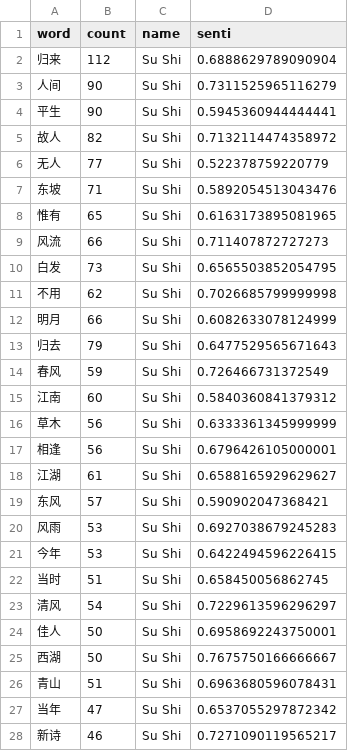
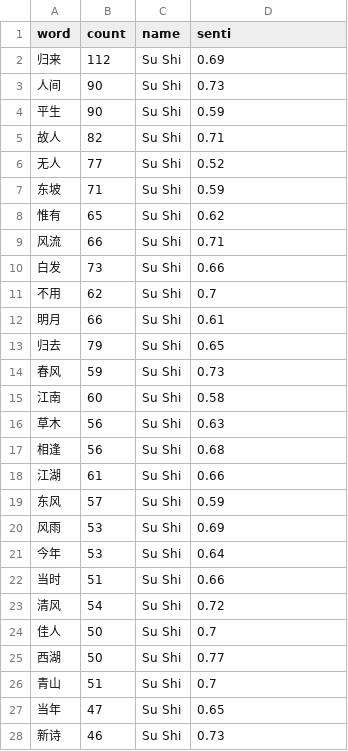
Before and after one commit to tiffanylyx/tiffanylyx.github.io, a CSV file: docs/sushi_wordcount.csv, drawn as a sheet; only a part is shown; the diff covers the shown part only.

```diff
--- a/docs/sushi_wordcount.csv
+++ b/docs/sushi_wordcount.csv
@@ -1,28 +1,28 @@
 word,count,name,senti
-归来,112,Su Shi,0.6888629789090904
-人间,90,Su Shi,0.7311525965116279
-平生,90,Su Shi,0.5945360944444441
-故人,82,Su Shi,0.7132114474358972
-无人,77,Su Shi,0.522378759220779
-东坡,71,Su Shi,0.5892054513043476
-惟有,65,Su Shi,0.6163173895081965
-风流,66,Su Shi,0.711407872727273
-白发,73,Su Shi,0.6565503852054795
-不用,62,Su Shi,0.7026685799999998
-明月,66,Su Shi,0.6082633078124999
-归去,79,Su Shi,0.6477529565671643
-春风,59,Su Shi,0.726466731372549
-江南,60,Su Shi,0.5840360841379312
-草木,56,Su Shi,0.6333361345999999
-相逢,56,Su Shi,0.6796426105000001
-江湖,61,Su Shi,0.6588165929629627
-东风,57,Su Shi,0.590902047368421
-风雨,53,Su Shi,0.6927038679245283
-今年,53,Su Shi,0.6422494596226415
-当时,51,Su Shi,0.658450056862745
-清风,54,Su Shi,0.7229613596296297
-佳人,50,Su Shi,0.6958692243750001
-西湖,50,Su Shi,0.7675750166666667
-青山,51,Su Shi,0.6963680596078431
-当年,47,Su Shi,0.6537055297872342
-新诗,46,Su Shi,0.7271090119565217
+归来,112,Su Shi,0.69
+人间,90,Su Shi,0.73
+平生,90,Su Shi,0.59
+故人,82,Su Shi,0.71
+无人,77,Su Shi,0.52
+东坡,71,Su Shi,0.59
+惟有,65,Su Shi,0.62
+风流,66,Su Shi,0.71
+白发,73,Su Shi,0.66
+不用,62,Su Shi,0.7
+明月,66,Su Shi,0.61
+归去,79,Su Shi,0.65
+春风,59,Su Shi,0.73
+江南,60,Su Shi,0.58
+草木,56,Su Shi,0.63
+相逢,56,Su Shi,0.68
+江湖,61,Su Shi,0.66
+东风,57,Su Shi,0.59
+风雨,53,Su Shi,0.69
+今年,53,Su Shi,0.64
+当时,51,Su Shi,0.66
+清风,54,Su Shi,0.72
+佳人,50,Su Shi,0.7
+西湖,50,Su Shi,0.77
+青山,51,Su Shi,0.7
+当年,47,Su Shi,0.65
+新诗,46,Su Shi,0.73
```
Also changed, not shown: 23 edited cells elsewhere in this file, 11 other files.
